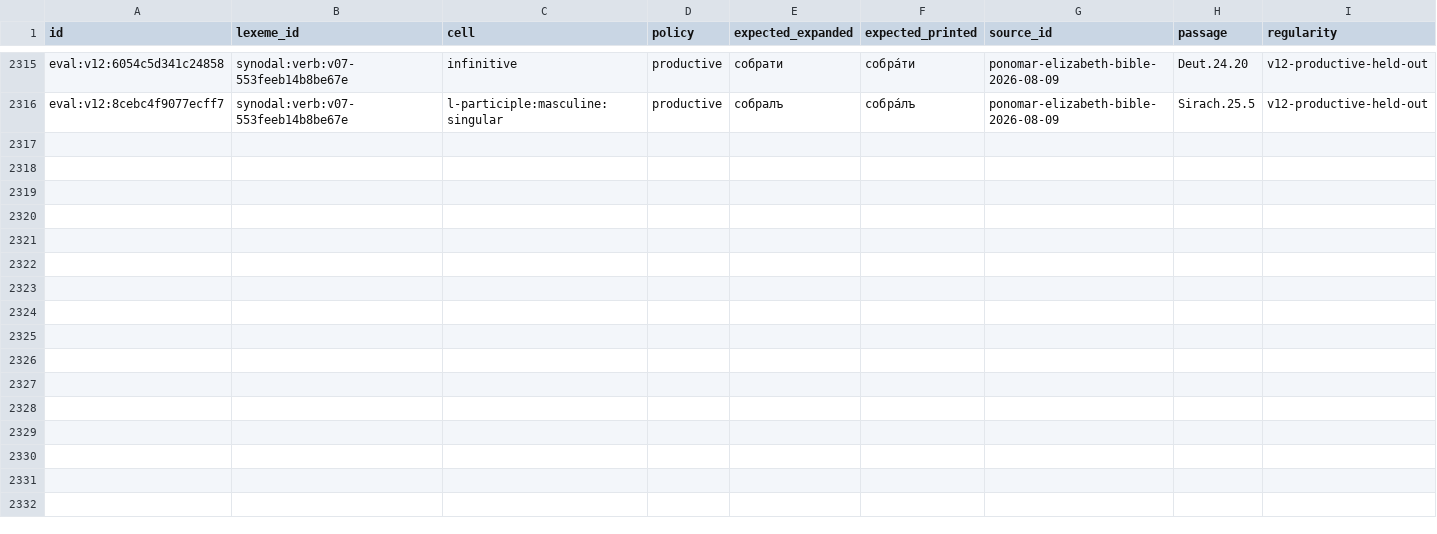
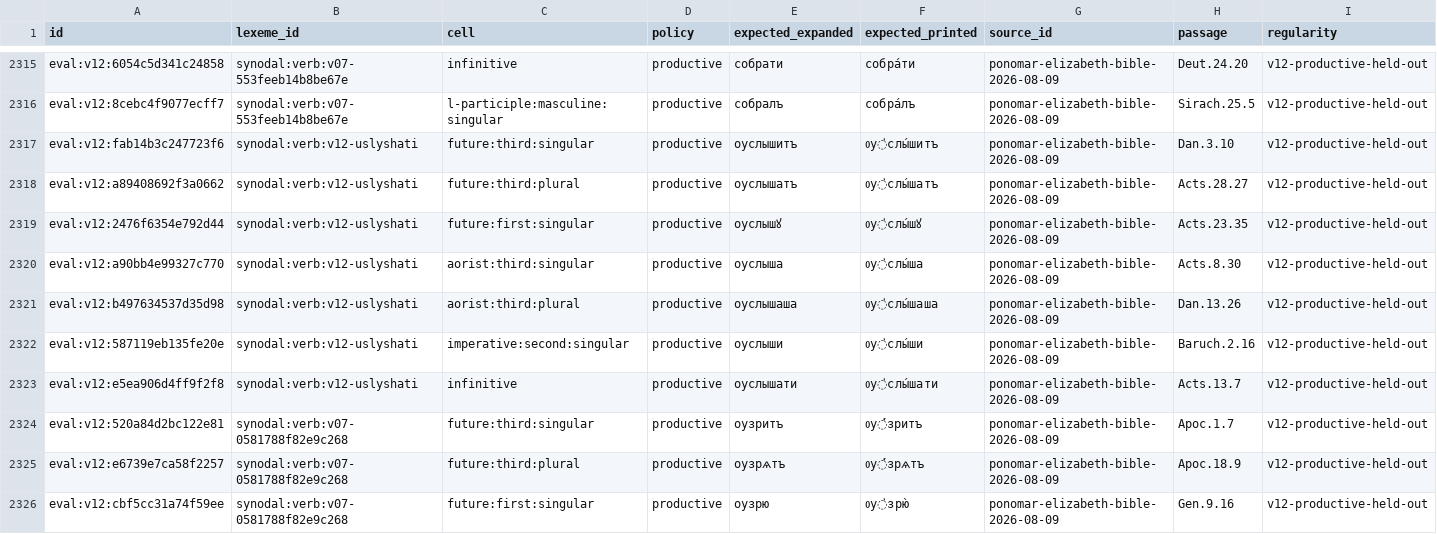
Before and after one commit to gold-silver-copper/church-slavonic, a TSV file: data/synodal/evaluation.tsv, drawn as a sheet; only a part is shown, gaps mark what is left out; the diff covers the shown part only.

Commit message:
v0.12 phase 2 wave 3: admit оуслышати, оузрѣти, оубити, оумертвити
Full source-partition evidence for every claimed principal part: оуслышати
with §100 passives; оузрѣти promoted from the v0.7 exact-only identity
оузьрѣти under its attested Synodal lemma, with a hand-authored future-plural
accent scope so the held-out ᲂу҆́зрѧтъ is reached by rule; оубити with the
§93 j-series imperative ᲂу҆бі́й, palatalized future on оубї-, and both
passive stems; оумертвити with the §80 labial epenthesis ᲂу҆мерщвлю̀ attested
directly. Records the ѹ-monograph duplicate identity оумьрѣти for the merge
wave.

Sealed v0.12-wave-3: held-out generalised 9,968 -> 10,048, corpus top-k
970,579 -> 971,946, productive evaluation rows 46 -> 65.

```diff
--- a/data/synodal/evaluation.tsv
+++ b/data/synodal/evaluation.tsv
@@ -2316 +2316,11 @@ eval:v12:6054c5d341c24858	synodal:verb:v07-553feeb14b8be67e	infinitive	productiv
 eval:v12:8cebc4f9077ecff7	synodal:verb:v07-553feeb14b8be67e	l-participle:masculine:singular	productive	собралъ	собра́лъ	ponomar-elizabeth-bible-2026-08-09	Sirach.25.5	v12-productive-held-out
+eval:v12:fab14b3c247723f6	synodal:verb:v12-uslyshati	future:third:singular	productive	оуслышитъ	ᲂу҆слы́шитъ	ponomar-elizabeth-bible-2026-08-09	Dan.3.10	v12-productive-held-out
+eval:v12:a89408692f3a0662	synodal:verb:v12-uslyshati	future:third:plural	productive	оуслышатъ	ᲂу҆слы́шатъ	ponomar-elizabeth-bible-2026-08-09	Acts.28.27	v12-productive-held-out
+eval:v12:2476f6354e792d44	synodal:verb:v12-uslyshati	future:first:singular	productive	оуслышꙋ	ᲂу҆слы́шꙋ	ponomar-elizabeth-bible-2026-08-09	Acts.23.35	v12-productive-held-out
+eval:v12:a90bb4e99327c770	synodal:verb:v12-uslyshati	aorist:third:singular	productive	оуслыша	ᲂу҆слы́ша	ponomar-elizabeth-bible-2026-08-09	Acts.8.30	v12-productive-held-out
+eval:v12:b497634537d35d98	synodal:verb:v12-uslyshati	aorist:third:plural	productive	оуслышаша	ᲂу҆слы́шаша	ponomar-elizabeth-bible-2026-08-09	Dan.13.26	v12-productive-held-out
+eval:v12:587119eb135fe20e	synodal:verb:v12-uslyshati	imperative:second:singular	productive	оуслыши	ᲂу҆слы́ши	ponomar-elizabeth-bible-2026-08-09	Baruch.2.16	v12-productive-held-out
+eval:v12:e5ea906d4ff9f2f8	synodal:verb:v12-uslyshati	infinitive	productive	оуслышати	ᲂу҆слы́шати	ponomar-elizabeth-bible-2026-08-09	Acts.13.7	v12-productive-held-out
+eval:v12:520a84d2bc122e81	synodal:verb:v07-0581788f82e9c268	future:third:singular	productive	оузритъ	ᲂу҆́зритъ	ponomar-elizabeth-bible-2026-08-09	Apoc.1.7	v12-productive-held-out
+eval:v12:e6739e7ca58f2257	synodal:verb:v07-0581788f82e9c268	future:third:plural	productive	оузрѧтъ	ᲂу҆́зрѧтъ	ponomar-elizabeth-bible-2026-08-09	Apoc.18.9	v12-productive-held-out
+eval:v12:cbf5cc31a74f59ee	synodal:verb:v07-0581788f82e9c268	future:first:singular	productive	оузрю	ᲂу҆зрю̀	ponomar-elizabeth-bible-2026-08-09	Gen.9.16	v12-productive-held-out
```
Also changed, not shown: 9 added rows elsewhere in this file, data/synodal/accent_paradigms.tsv, data/synodal/accents.tsv, 34 other files.
